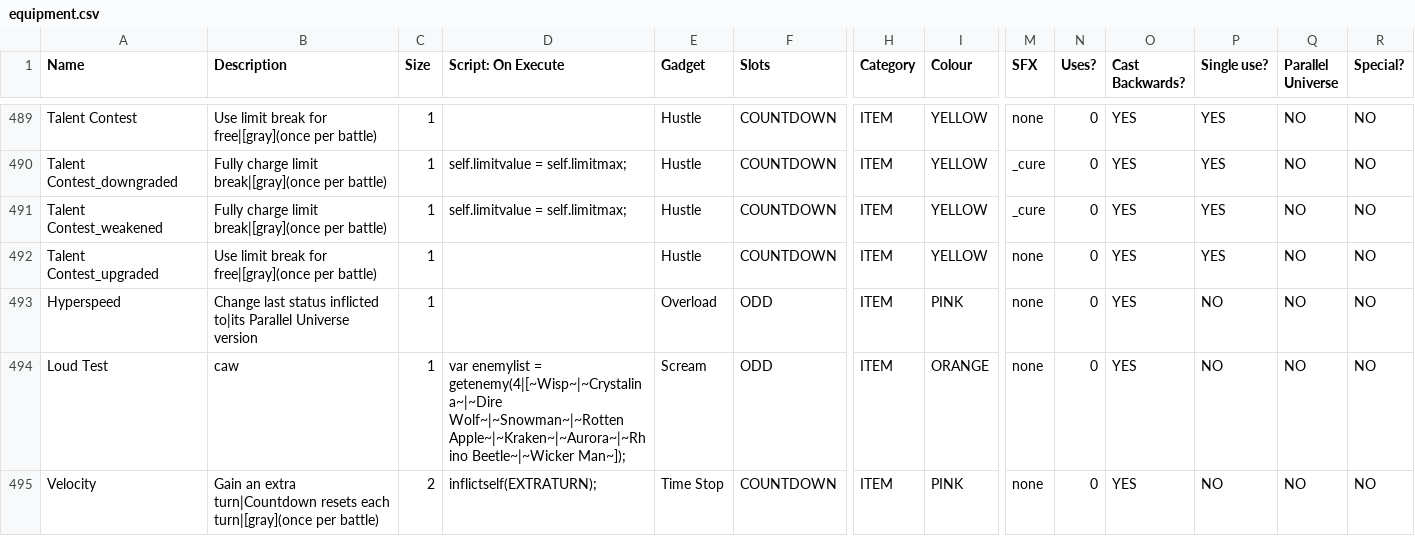
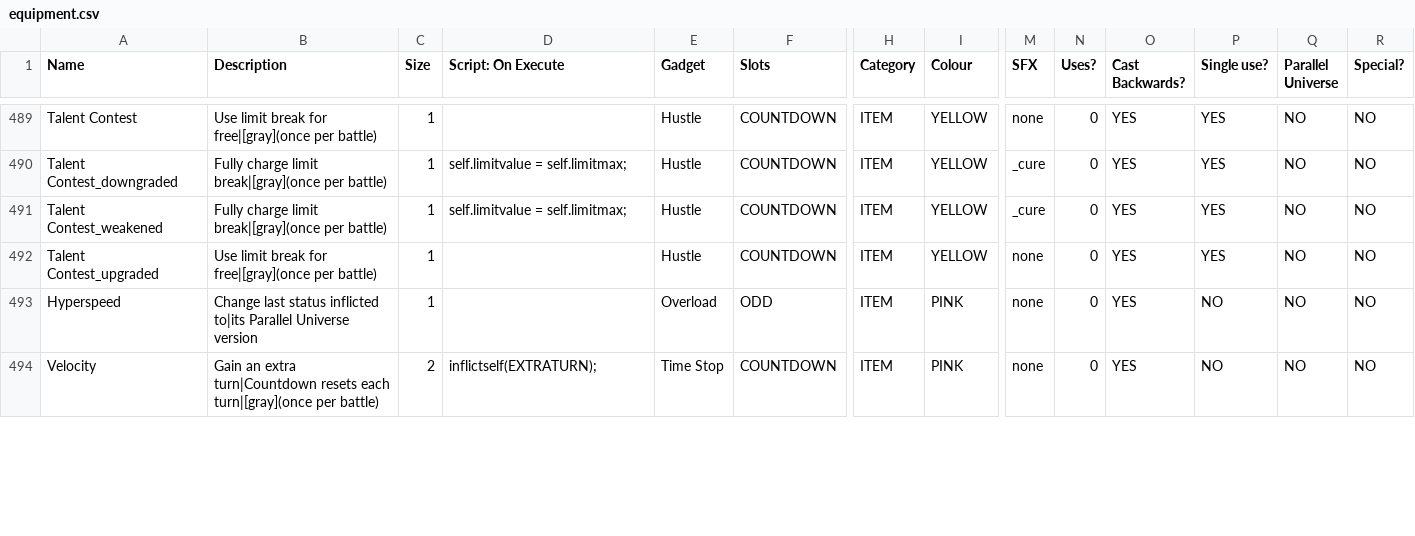
Before and after one commit to ncrecc/ncrmod, a CSV file: _append/data/text/equipment.csv, drawn as a sheet; only a part is shown, gaps mark what is left out; removed rows and columns are numbered as before the commit, all else as after; rows hold the shown columns only; the diff covers the shown part only; the diff names each change by its address in the sheet, - before the commit and + after, or states it on an @@ line.

```diff
--- a/_append/data/text/equipment.csv
+++ b/_append/data/text/equipment.csv
-row 494: Loud Test | caw | 1 | var enemylist = getenemy(4|[~Wisp~|~Crystalina~|~Dire Wolf~|~Snowman~|~Rotten Apple~|~Kraken~|~Aurora~|~Rhino Beetle~|~Wicker Man~]); | Scream | ODD | ITEM | ORANGE | none | 0 | YES | NO | NO | NO
```
Also changed, not shown: 3 added rows and 11 edited cells elsewhere in this file, _append/data/text/items.csv.
